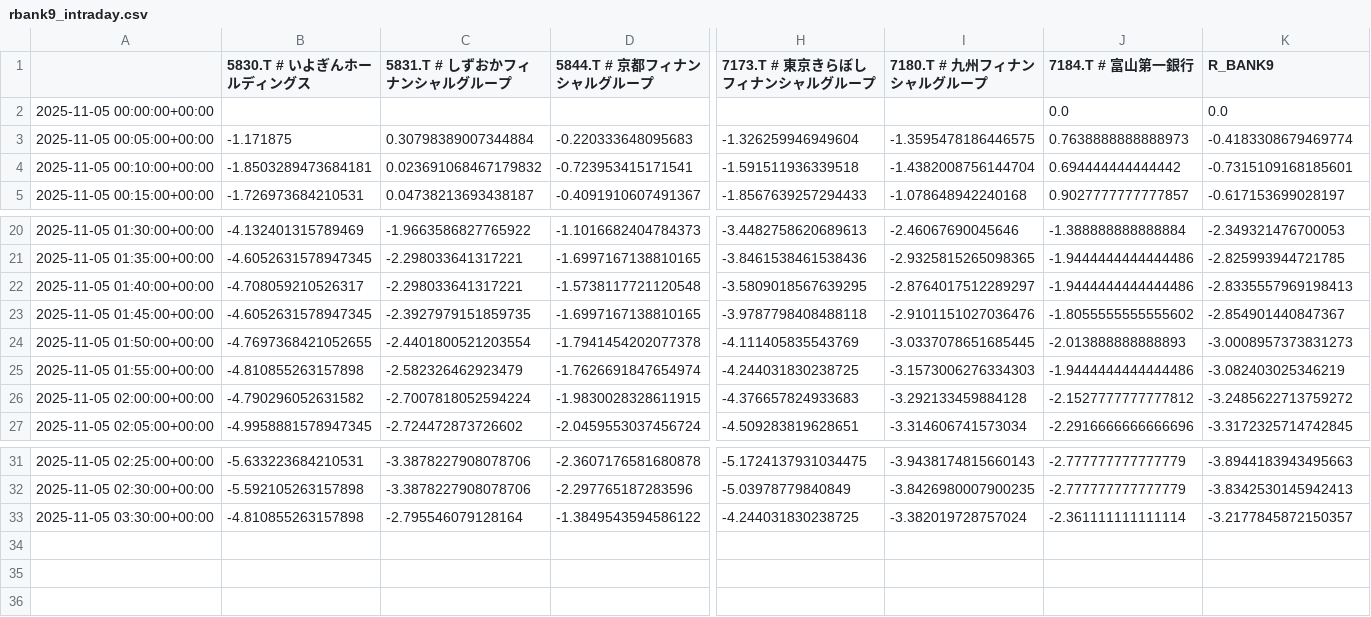
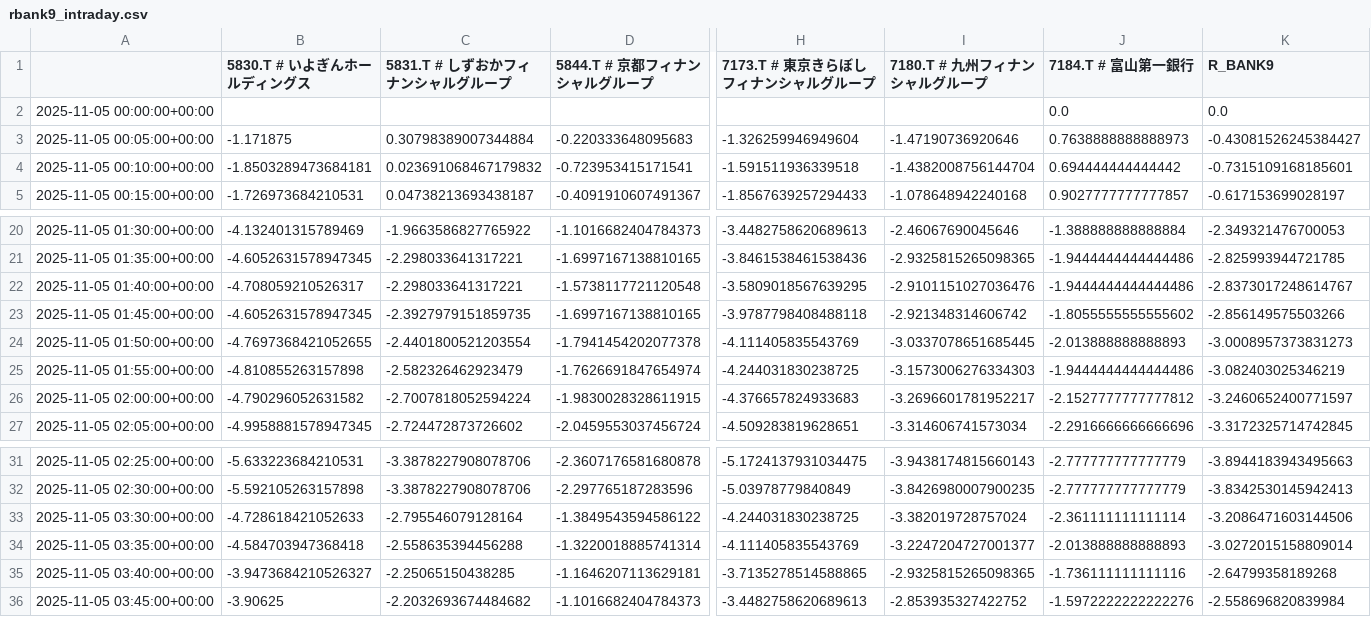
Before and after one commit to SakuraIndex/R-BANK9, a CSV file: docs/outputs/rbank9_intraday.csv, drawn as a sheet; only a part is shown, gaps mark what is left out; rows hold the shown columns only; the diff names each change by its address in the sheet, - before the commit and + after, or states it on an @@ line.

```diff
--- a/docs/outputs/rbank9_intraday.csv
+++ b/docs/outputs/rbank9_intraday.csv
-I3 (7180.T # 九州フィナンシャルグループ): -1.3595478186446575
+I3 (7180.T # 九州フィナンシャルグループ): -1.47190736920646
-K3 (R_BANK9): -0.4183308679469774
+K3 (R_BANK9): -0.43081526245384427
-I22 (7180.T # 九州フィナンシャルグループ): -2.8764017512289297
+I22 (7180.T # 九州フィナンシャルグループ): -2.9101151027036476
-K22 (R_BANK9): -2.8335557969198413
+K22 (R_BANK9): -2.8373017248614767
-I23 (7180.T # 九州フィナンシャルグループ): -2.9101151027036476
+I23 (7180.T # 九州フィナンシャルグループ): -2.921348314606742
-K23 (R_BANK9): -2.854901440847367
+K23 (R_BANK9): -2.856149575503266
-I26 (7180.T # 九州フィナンシャルグループ): -3.292133459884128
+I26 (7180.T # 九州フィナンシャルグループ): -3.2696601781952217
-K26 (R_BANK9): -3.2485622713759272
+K26 (R_BANK9): -3.2460652400771597
-B33 (5830.T # いよぎんホールディングス): -4.810855263157898
+B33 (5830.T # いよぎんホールディングス): -4.728618421052633
-K33 (R_BANK9): -3.2177845872150357
+K33 (R_BANK9): -3.2086471603144506
+row 34: 2025-11-05 03:35:00+00:00 | -4.584703947368418 | -2.558635394456288 | -1.3220018885741314 | -4.111405835543769 | -3.2247204727001377 | -2.013888888888893 | -3.0272015158809014
+row 35: 2025-11-05 03:40:00+00:00 | -3.9473684210526327 | -2.25065150438285 | -1.1646207113629181 | -3.7135278514588865 | -2.9325815265098365 | -1.736111111111116 | -2.64799358189268
+row 36: 2025-11-05 03:45:00+00:00 | -3.90625 | -2.2032693674484682 | -1.1016682404784373 | -3.4482758620689613 | -2.853935327422752 | -1.5972222222222276 | -2.558696820839984
```
Also changed, not shown: 2 other files.
